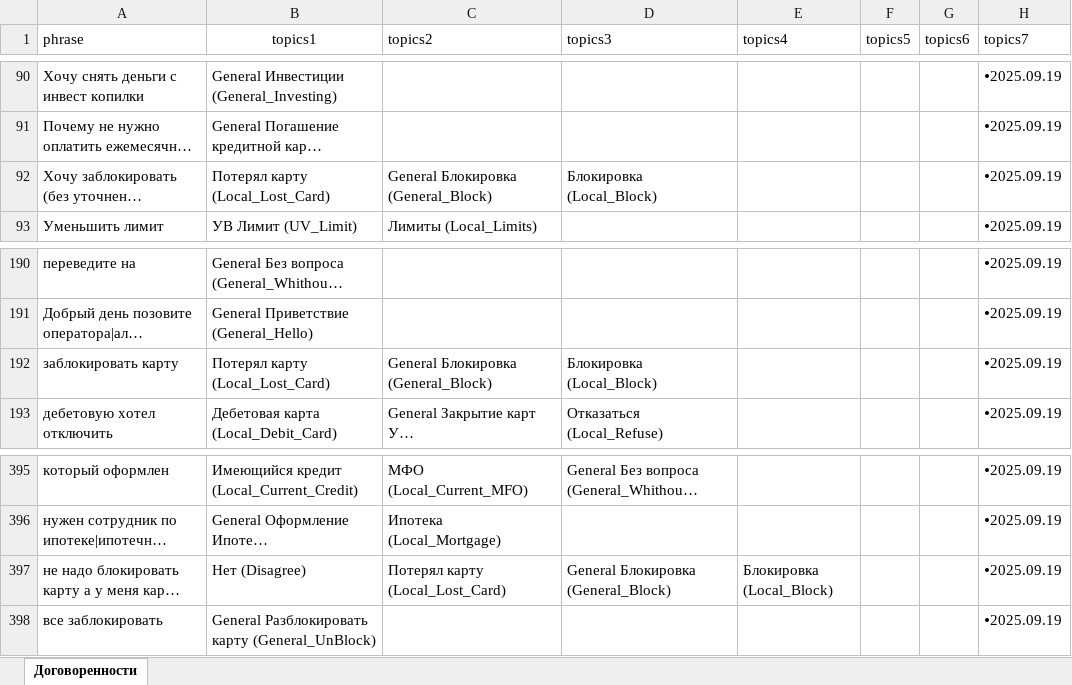
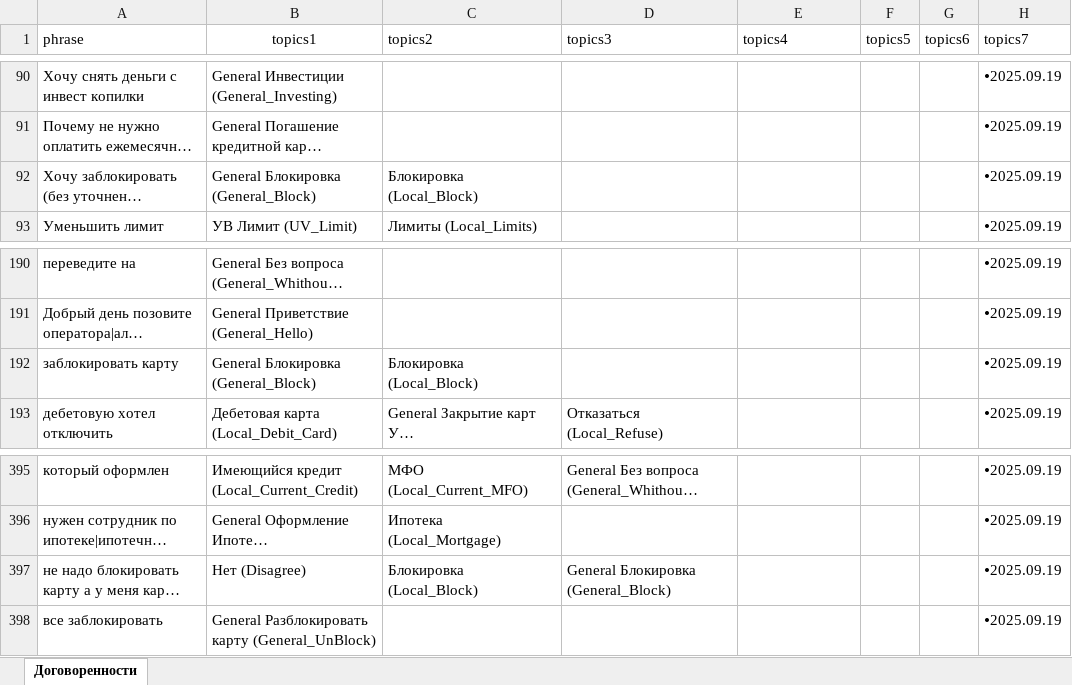
Before and after one commit to skatzrskx55q/data-assistant-vfiziki, an Excel workbook: data6.xlsx, sheet Договоренности, drawn as a sheet; only a part is shown, gaps mark what is left out; long unchanged cells end in …; values as stored, in another font and other column widths than the file's, no borders; charts and pictures not drawn; the diff names each change by its address in the sheet, - before the commit and + after, or states it on an @@ line.

Commit message:
Add files via upload

```diff
--- a/data6.xlsx (sheet Договоренности)
+++ b/data6.xlsx (sheet Договоренности)
-B92 (topics1): Потерял карту (Local_Lost_Card)
+B92 (topics1): General Блокировка (General_Block)
-C92 (topics2): General Блокировка (General_Block)
+C92 (topics2): Блокировка (Local_Block)
-D92 (topics3): Блокировка (Local_Block)
+D92 (topics3): (empty)
-B192 (topics1): Потерял карту (Local_Lost_Card)
+B192 (topics1): General Блокировка (General_Block)
-C192 (topics2): General Блокировка (General_Block)
+C192 (topics2): Блокировка (Local_Block)
-D192 (topics3): Блокировка (Local_Block)
+D192 (topics3): (empty)
-C397 (topics2): Потерял карту (Local_Lost_Card)
+C397 (topics2): Блокировка (Local_Block)
-E397 (topics4): Блокировка (Local_Block)
+E397 (topics4): (empty)
```
